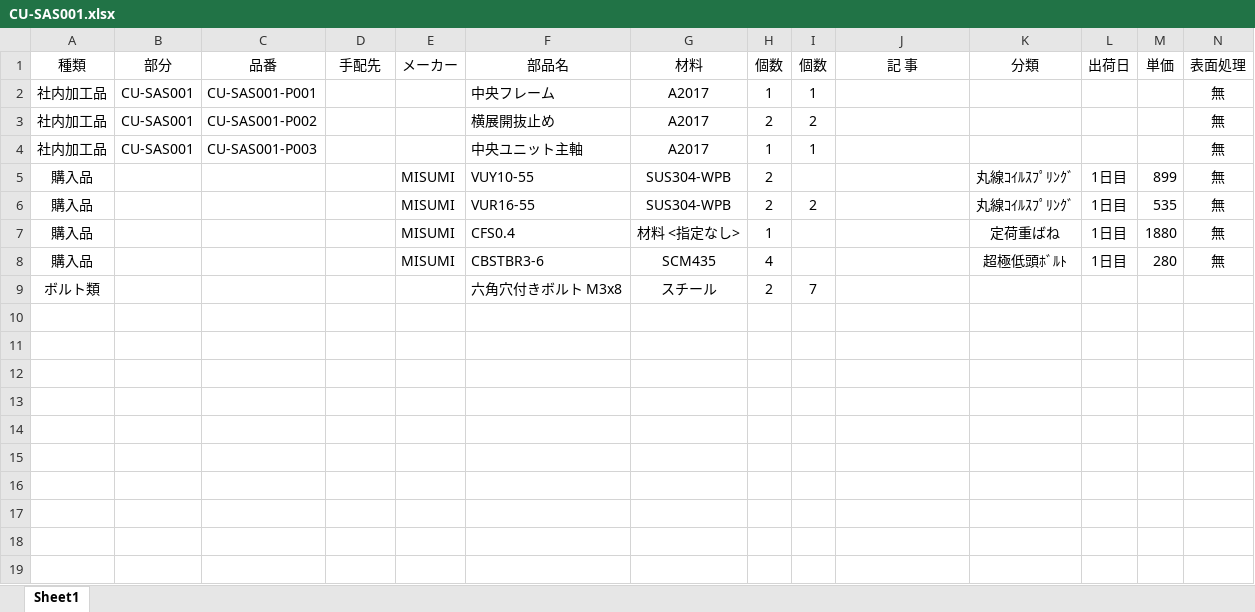
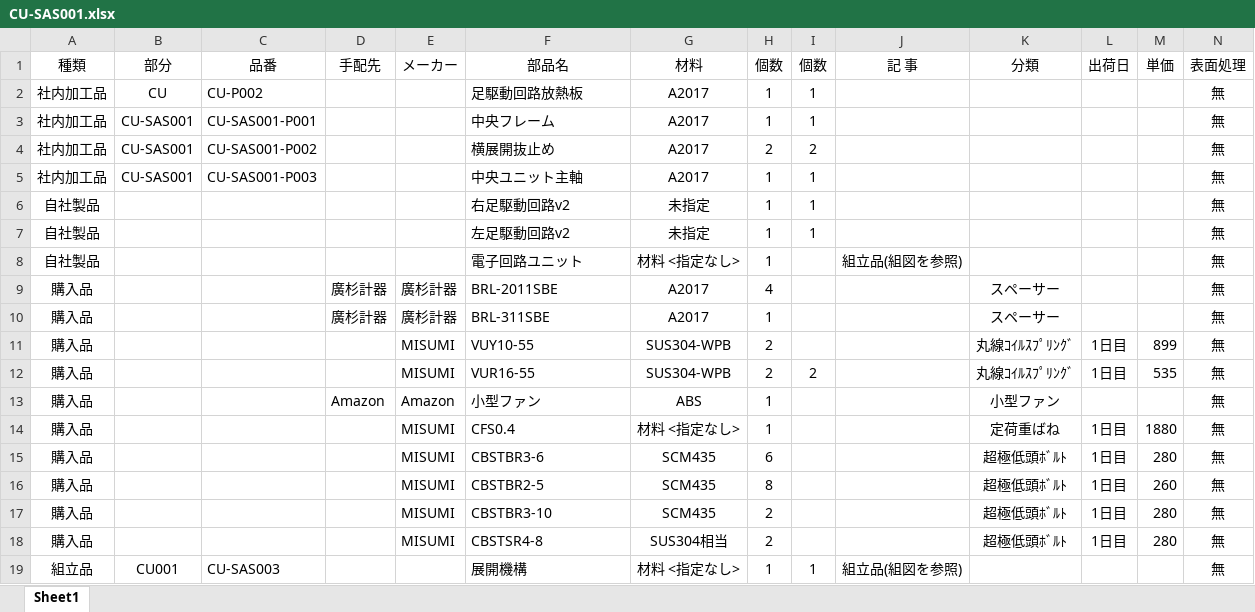
Before and after one commit to KatsukiOishi/HikkiKomori, an Excel workbook: 機械設計/_BOM/CU-SAS001.xlsx, sheet Sheet1, drawn as a sheet; only a part is shown; values as stored, in another font and other column widths than the file's, no borders; removed rows and columns are numbered as before the commit, all else as after; rows hold the shown columns only; the diff names each change by its address in the sheet, - before the commit and + after, or states it on an @@ line.

```diff
--- a/機械設計/_BOM/CU-SAS001.xlsx (sheet Sheet1)
+++ b/機械設計/_BOM/CU-SAS001.xlsx (sheet Sheet1)
+row 2: 社内加工品 | CU | CU-P002 |  |  | 足駆動回路放熱板 | A2017 | 1 | 1 |  |  |  |  | 無
+row 6: 自社製品 |  |  |  |  | 右足駆動回路v2 | 未指定 | 1 | 1 |  |  |  |  | 無
+row 7: 自社製品 |  |  |  |  | 左足駆動回路v2 | 未指定 | 1 | 1 |  |  |  |  | 無
+row 8: 自社製品 |  |  |  |  | 電子回路ユニット | 材料 <指定なし> | 1 |  | 組立品(組図を参照) |  |  |  | 無
+row 9: 購入品 |  |  | 廣杉計器 | 廣杉計器 | BRL-2011SBE | A2017 | 4 |  |  | スペーサー |  |  | 無
+row 10: 購入品 |  |  | 廣杉計器 | 廣杉計器 | BRL-311SBE | A2017 | 1 |  |  | スペーサー |  |  | 無
+row 13: 購入品 |  |  | Amazon | Amazon | 小型ファン | ABS | 1 |  |  | 小型ファン |  |  | 無
-H15 (個数): 4
+H15 (個数): 6
-row 9: ボルト類 |  |  |  |  | 六角穴付きボルト M3x8 | スチール | 2 | 7
+row 16: 購入品 |  |  |  | MISUMI | CBSTBR2-5 | SCM435 | 8 |  |  | 超極低頭ﾎﾞﾙﾄ | 1日目 | 260 | 無
+row 17: 購入品 |  |  |  | MISUMI | CBSTBR3-10 | SCM435 | 2 |  |  | 超極低頭ﾎﾞﾙﾄ | 1日目 | 280 | 無
+row 18: 購入品 |  |  |  | MISUMI | CBSTSR4-8 | SUS304相当 | 2 |  |  | 超極低頭ﾎﾞﾙﾄ | 1日目 | 280 | 無
+row 19: 組立品 | CU001 | CU-SAS003 |  |  | 展開機構 | 材料 <指定なし> | 1 | 1 | 組立品(組図を参照) |  |  |  | 無
```
Also changed, not shown: 機械設計/_BOM/CU-AAS002.xlsx, 機械設計/_BOM/CU-SAS002.xlsx, 44 other files.
